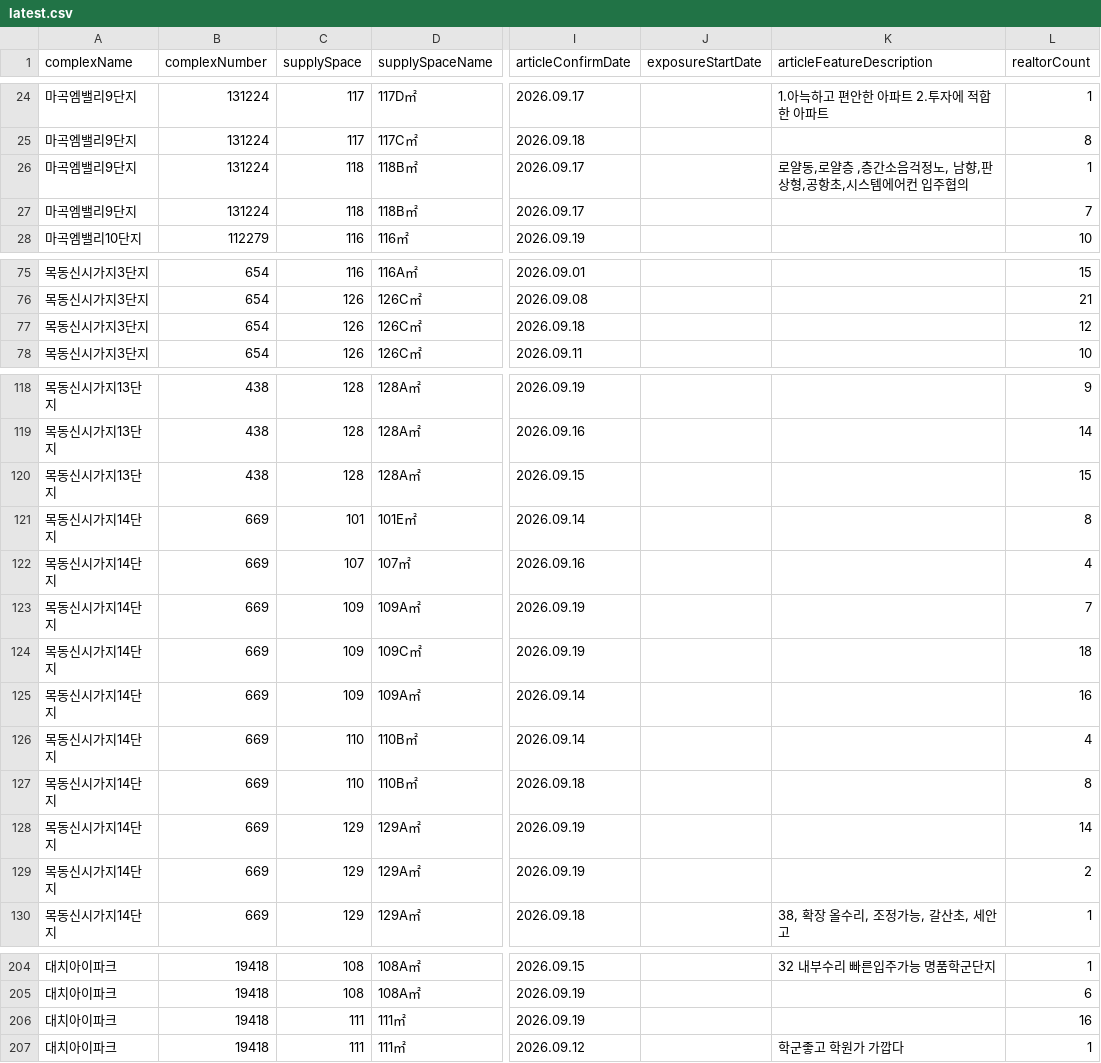
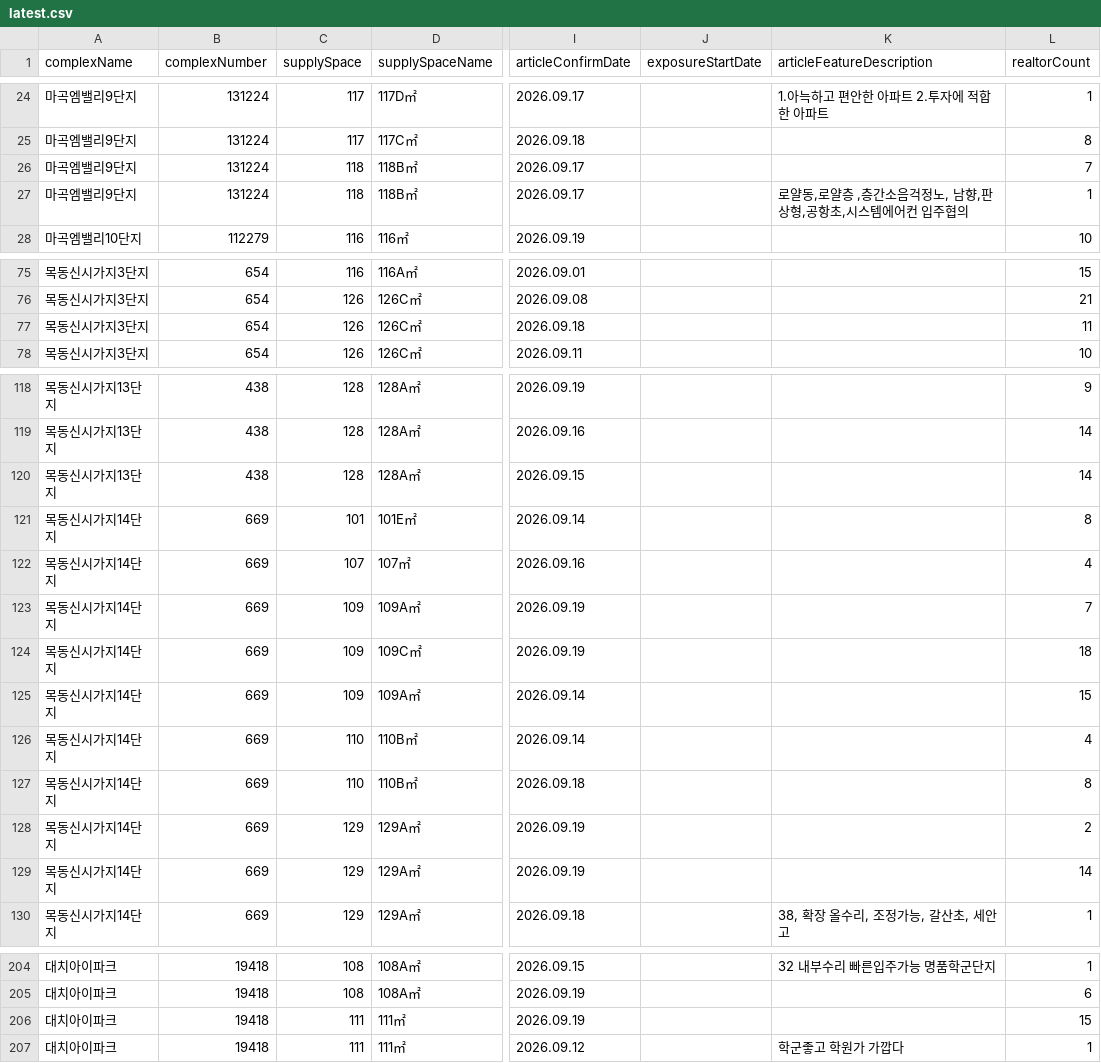
Before and after one commit to hamdongsoo0705/real_estate, a CSV file: data/latest.csv, drawn as a sheet; only a part is shown, gaps mark what is left out; the diff covers the shown part only; the diff names each change by its address in the sheet, - before the commit and + after, or states it on an @@ line.

```diff
--- a/data/latest.csv
+++ b/data/latest.csv
@@ row 27 moved to row 26: 마곡엠밸리9단지 @@
-L77 (realtorCount): 12
+L77 (realtorCount): 11
-L120 (realtorCount): 15
+L120 (realtorCount): 14
-L125 (realtorCount): 16
+L125 (realtorCount): 15
@@ row 129 moved to row 128: 목동신시가지14단지 @@
-L206 (realtorCount): 16
+L206 (realtorCount): 15
```
Also changed, not shown: 3 added rows, 3 removed rows, 2 moved rows and 31 edited cells elsewhere in this file.
